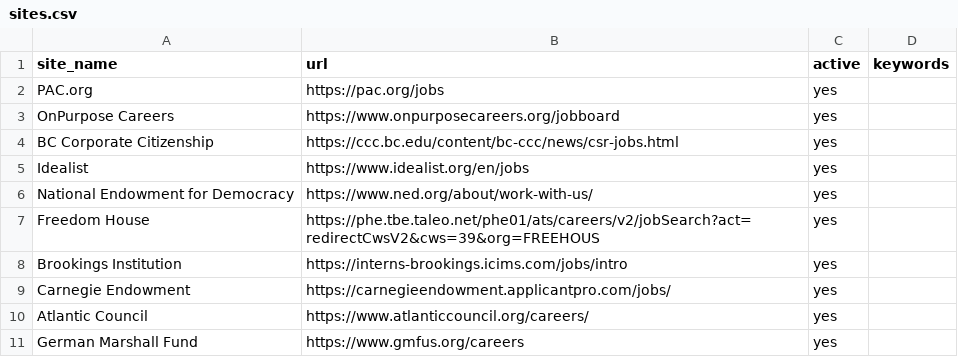
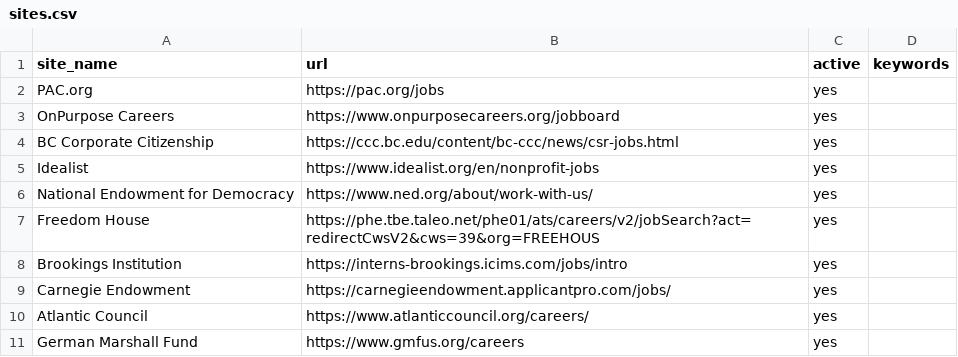
Before and after one commit to ZoellerK/Job-search, a CSV file: sites.csv, drawn as a sheet; only a part is shown.

```diff
--- a/sites.csv
+++ b/sites.csv
@@ -4,3 +4,3 @@ OnPurpose Careers,https://www.onpurposecareers.org/jobboard,yes,
 BC Corporate Citizenship,https://ccc.bc.edu/content/bc-ccc/news/csr-jobs.html,yes,
-Idealist,https://www.idealist.org/en/jobs,yes,
+Idealist,https://www.idealist.org/en/nonprofit-jobs,yes,
 National Endowment for Democracy,https://www.ned.org/about/work-with-us/,yes,
```
Also changed, not shown: 3 other files.
